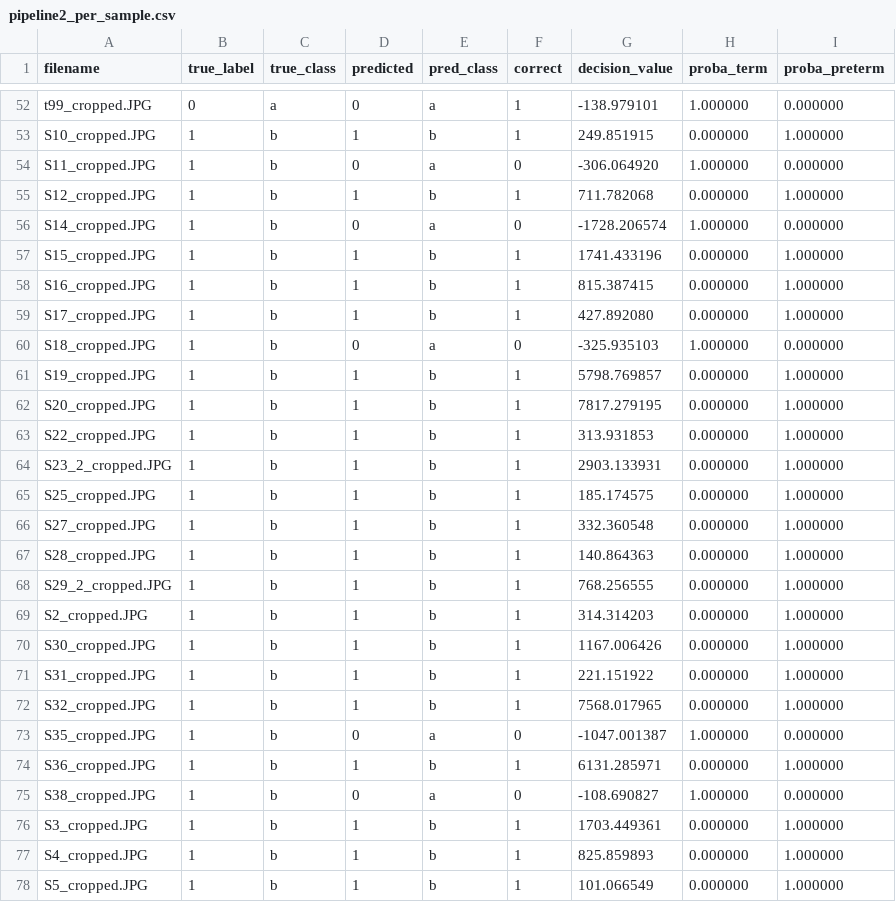
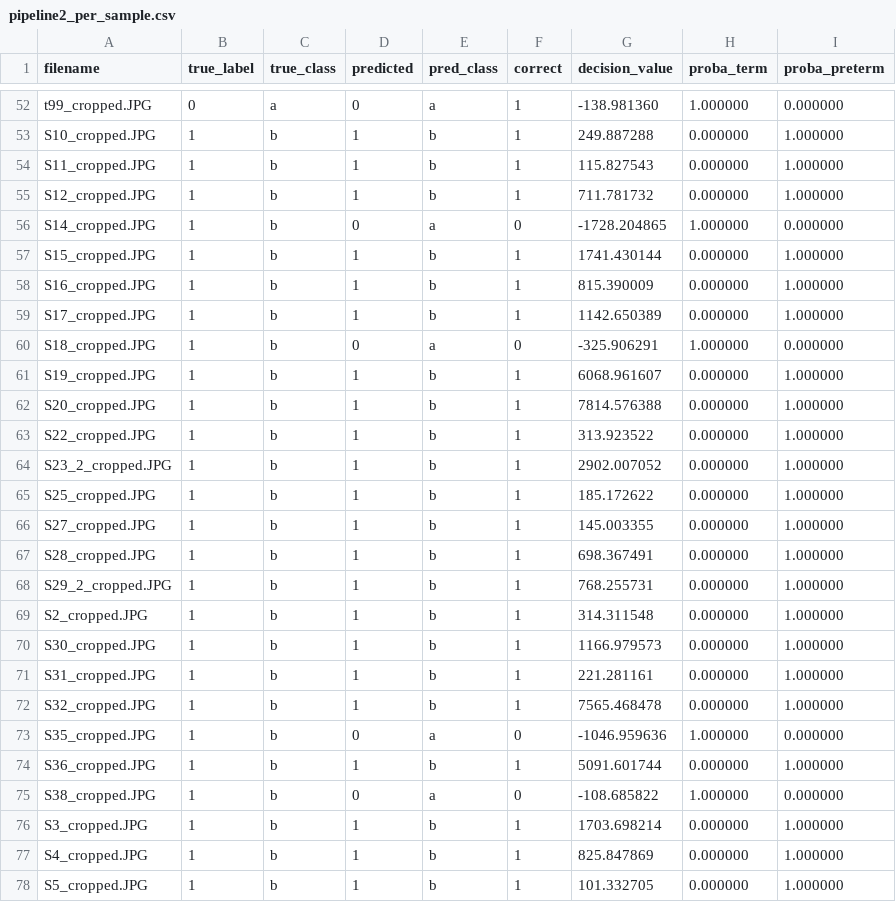
Before and after one commit to bykhov/term_preterm, a CSV file: best_image/pipeline2_per_sample.csv, drawn as a sheet; only a part is shown, gaps mark what is left out; the diff covers the shown part only; the diff names each change by its address in the sheet, - before the commit and + after, or states it on an @@ line.

```diff
--- a/best_image/pipeline2_per_sample.csv
+++ b/best_image/pipeline2_per_sample.csv
-G52 (decision_value): -138.979101
+G52 (decision_value): -138.981360
-G53 (decision_value): 249.851915
+G53 (decision_value): 249.887288
-D54 (predicted): 0
+D54 (predicted): 1
-E54 (pred_class): a
+E54 (pred_class): b
-F54 (correct): 0
+F54 (correct): 1
-G54 (decision_value): -306.064920
+G54 (decision_value): 115.827543
-H54 (proba_term): 1.000000
+H54 (proba_term): 0.000000
-I54 (proba_preterm): 0.000000
+I54 (proba_preterm): 1.000000
-G55 (decision_value): 711.782068
+G55 (decision_value): 711.781732
-G56 (decision_value): -1728.206574
+G56 (decision_value): -1728.204865
-G57 (decision_value): 1741.433196
+G57 (decision_value): 1741.430144
-G58 (decision_value): 815.387415
+G58 (decision_value): 815.390009
-G59 (decision_value): 427.892080
+G59 (decision_value): 1142.650389
-G60 (decision_value): -325.935103
+G60 (decision_value): -325.906291
-G61 (decision_value): 5798.769857
+G61 (decision_value): 6068.961607
-G62 (decision_value): 7817.279195
+G62 (decision_value): 7814.576388
-G63 (decision_value): 313.931853
+G63 (decision_value): 313.923522
-G64 (decision_value): 2903.133931
+G64 (decision_value): 2902.007052
-G65 (decision_value): 185.174575
+G65 (decision_value): 185.172622
-G66 (decision_value): 332.360548
+G66 (decision_value): 145.003355
-G67 (decision_value): 140.864363
+G67 (decision_value): 698.367491
-G68 (decision_value): 768.256555
+G68 (decision_value): 768.255731
-G69 (decision_value): 314.314203
+G69 (decision_value): 314.311548
-G70 (decision_value): 1167.006426
+G70 (decision_value): 1166.979573
-G71 (decision_value): 221.151922
+G71 (decision_value): 221.281161
-G72 (decision_value): 7568.017965
+G72 (decision_value): 7565.468478
-G73 (decision_value): -1047.001387
+G73 (decision_value): -1046.959636
-G74 (decision_value): 6131.285971
+G74 (decision_value): 5091.601744
-G75 (decision_value): -108.690827
+G75 (decision_value): -108.685822
-G76 (decision_value): 1703.449361
+G76 (decision_value): 1703.698214
-G77 (decision_value): 825.859893
+G77 (decision_value): 825.847869
-G78 (decision_value): 101.066549
+G78 (decision_value): 101.332705
```
Also changed, not shown: 67 edited cells elsewhere in this file, best_clinical/clinical1_lda_proba.csv, best_clinical/clinical2_logreg_proba.csv, 28 other files.
